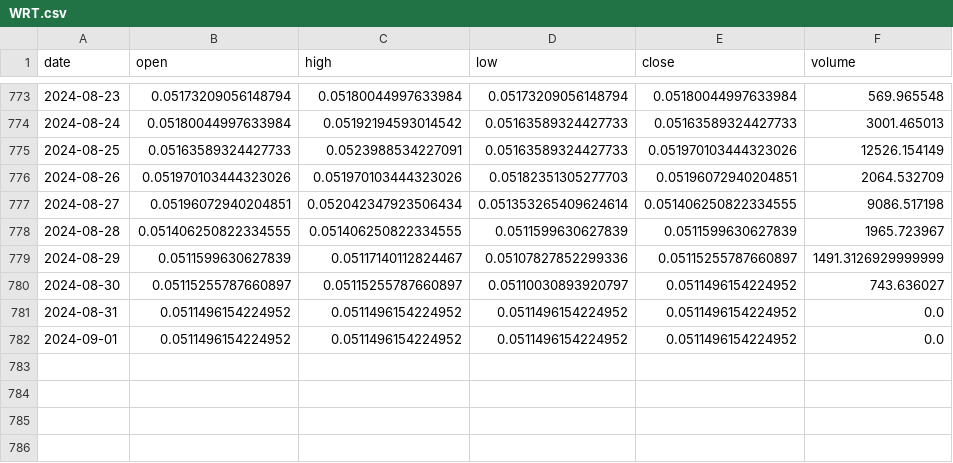
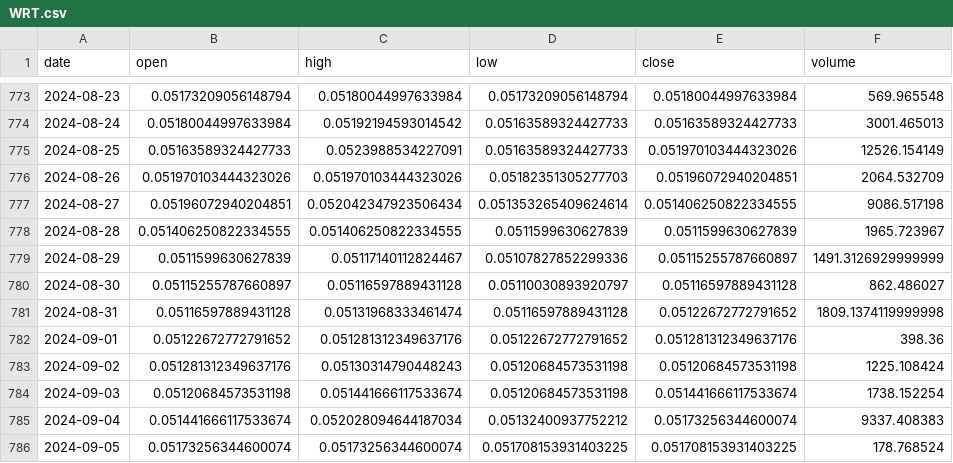
Before and after one commit to Sapient-Predictive-Analytics/dataportal, a CSV file: tokens/WRT.csv, drawn as a sheet; only a part is shown, gaps mark what is left out.

Commit message:
Add files via upload

```diff
--- a/tokens/WRT.csv
+++ b/tokens/WRT.csv
@@ -779,4 +779,8 @@ date,open,high,low,close,volume
 2024-08-29,0.0511599630627839,0.05117140112824467,0.05107827852299336,0.05115255787660897,1491.3126929999999
-2024-08-30,0.05115255787660897,0.05115255787660897,0.05110030893920797,0.0511496154224952,743.636027
-2024-08-31,0.0511496154224952,0.0511496154224952,0.0511496154224952,0.0511496154224952,0.0
-2024-09-01,0.0511496154224952,0.0511496154224952,0.0511496154224952,0.0511496154224952,0.0
+2024-08-30,0.05115255787660897,0.05116597889431128,0.05110030893920797,0.05116597889431128,862.486027
+2024-08-31,0.05116597889431128,0.05131968333461474,0.05116597889431128,0.05122672772791652,1809.1374119999998
+2024-09-01,0.05122672772791652,0.051281312349637176,0.05122672772791652,0.051281312349637176,398.36
+2024-09-02,0.051281312349637176,0.05130314790448243,0.05120684573531198,0.05120684573531198,1225.108424
+2024-09-03,0.05120684573531198,0.051441666117533674,0.05120684573531198,0.051441666117533674,1738.152254
+2024-09-04,0.051441666117533674,0.052028094644187034,0.05132400937752212,0.05173256344600074,9337.408383
+2024-09-05,0.05173256344600074,0.05173256344600074,0.051708153931403225,0.051708153931403225,178.768524
```
